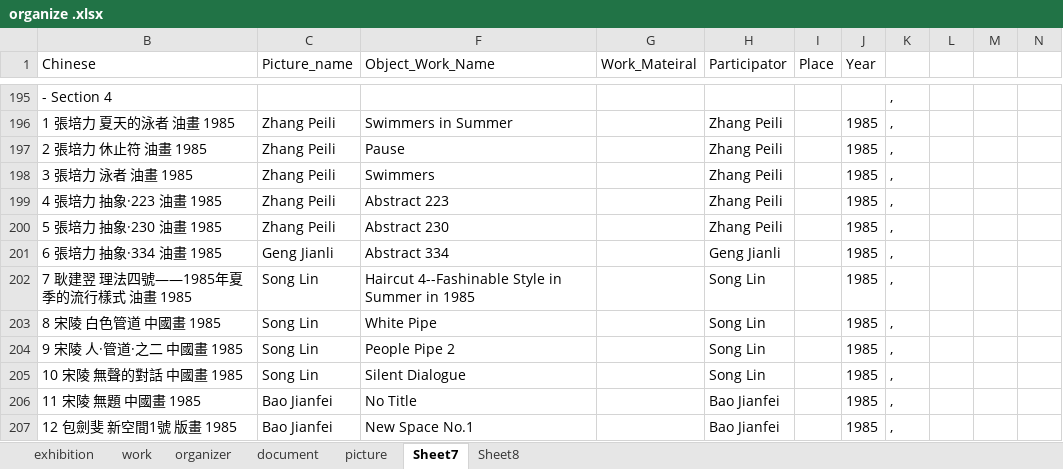
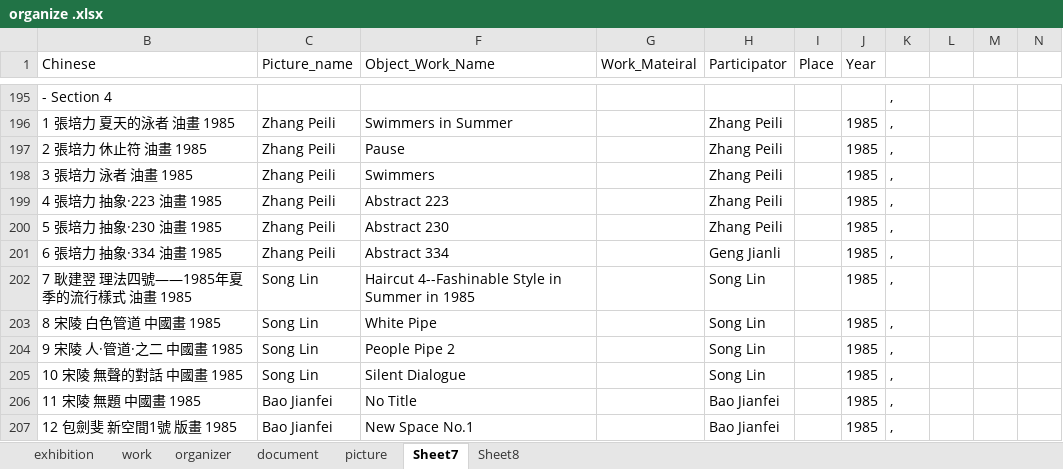
Before and after one commit to rocioluo/85-database, an Excel workbook: organize .xlsx, sheet Sheet7, drawn as a sheet; only a part is shown, gaps mark what is left out; values as stored, in another font and other column widths than the file's, no borders; the diff names each change by its address in the sheet, - before the commit and + after, or states it on an @@ line.

```diff
--- a/organize .xlsx (sheet Sheet7)
+++ b/organize .xlsx (sheet Sheet7)
-C201 (Picture_name): Geng Jianli
+C201 (Picture_name): Zhang Peili
```
Also changed, not shown: 1 other file.
